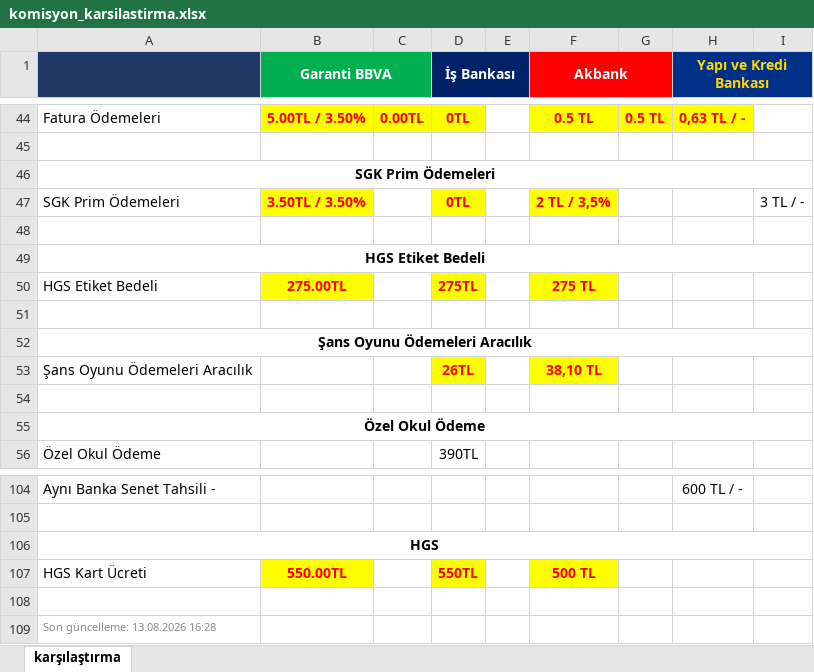
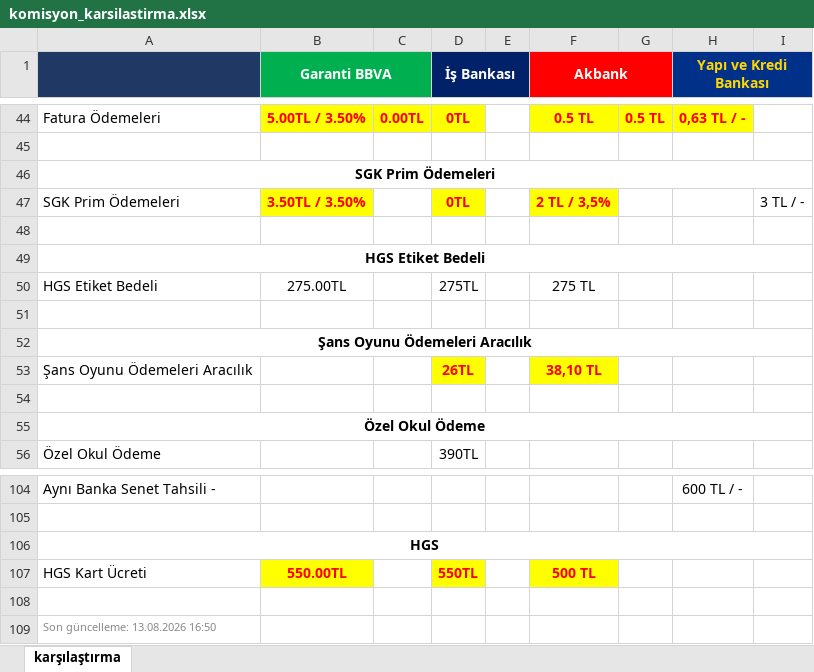
Before and after one commit to ozgeyamc/banka_komisyon_karsilastirma, an Excel workbook: komisyon_karsilastirma.xlsx, sheet karşılaştırma, drawn as a sheet; only a part is shown, gaps mark what is left out; values as stored, in another font and other column widths than the file's, no borders; the diff names each change by its address in the sheet, - before the commit and + after, or states it on an @@ line.

```diff
--- a/komisyon_karsilastirma.xlsx (sheet karşılaştırma)
+++ b/komisyon_karsilastirma.xlsx (sheet karşılaştırma)
@@ B50 fill: #FFFF00 → none, bold: on → off, text colour: #FF0000 → black @@
@@ D50 fill: #FFFF00 → none, bold: on → off, text colour: #FF0000 → black @@
@@ F50 fill: #FFFF00 → none, bold: on → off, text colour: #FF0000 → black @@
-A109: Son güncelleme: 13.08.2026 16:28
+A109: Son güncelleme: 13.08.2026 16:50
```
